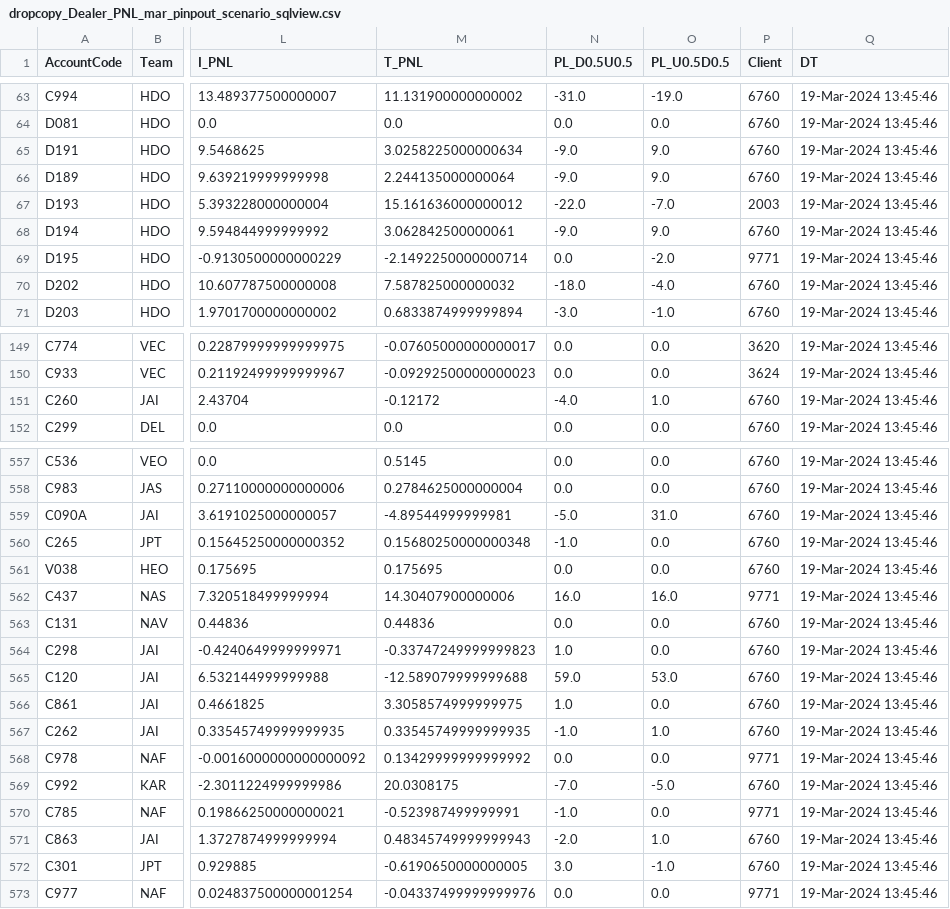
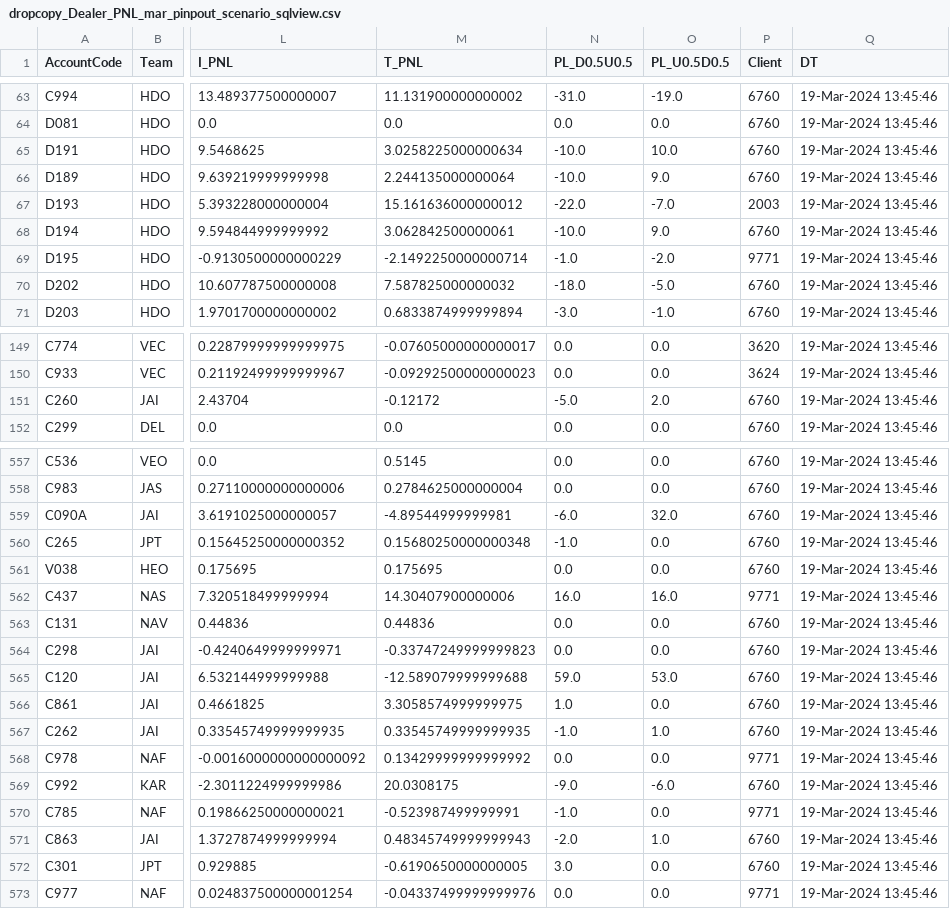
Before and after one commit to MuvvaSaiKarthik/st-live-app, a CSV file: dropcopy_Dealer_PNL_mar_pinpout_scenario_sqlview.csv, drawn as a sheet; only a part is shown, gaps mark what is left out; the diff covers the shown part only; the diff names each change by its address in the sheet, - before the commit and + after, or states it on an @@ line.

Commit message:
Update CSV file

```diff
--- a/dropcopy_Dealer_PNL_mar_pinpout_scenario_sqlview.csv
+++ b/dropcopy_Dealer_PNL_mar_pinpout_scenario_sqlview.csv
-N65:N66 (PL_D0.5U0.5): -9.0
+N65:N66 (PL_D0.5U0.5): -10.0
-O65 (PL_U0.5D0.5): 9.0
+O65 (PL_U0.5D0.5): 10.0
-N68 (PL_D0.5U0.5): -9.0
+N68 (PL_D0.5U0.5): -10.0
-N69 (PL_D0.5U0.5): 0.0
+N69 (PL_D0.5U0.5): -1.0
-O70 (PL_U0.5D0.5): -4.0
+O70 (PL_U0.5D0.5): -5.0
-N151 (PL_D0.5U0.5): -4.0
+N151 (PL_D0.5U0.5): -5.0
-O151 (PL_U0.5D0.5): 1.0
+O151 (PL_U0.5D0.5): 2.0
-N559 (PL_D0.5U0.5): -5.0
+N559 (PL_D0.5U0.5): -6.0
-O559 (PL_U0.5D0.5): 31.0
+O559 (PL_U0.5D0.5): 32.0
-N564 (PL_D0.5U0.5): 1.0
+N564 (PL_D0.5U0.5): 0.0
-N569 (PL_D0.5U0.5): -7.0
+N569 (PL_D0.5U0.5): -9.0
-O569 (PL_U0.5D0.5): -5.0
+O569 (PL_U0.5D0.5): -6.0
-O572 (PL_U0.5D0.5): -1.0
+O572 (PL_U0.5D0.5): 0.0
```
Also changed, not shown: 30 edited cells elsewhere in this file.
